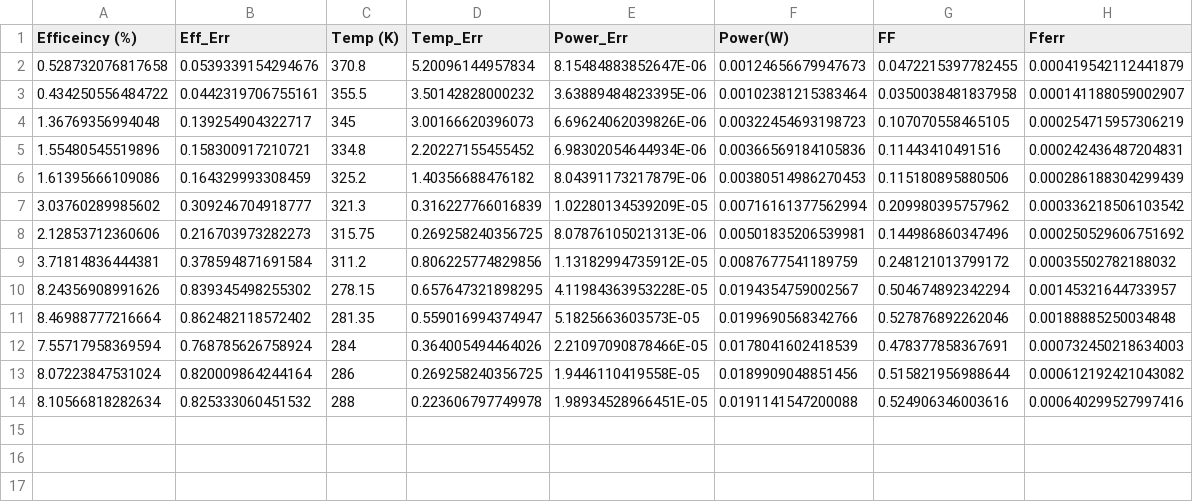
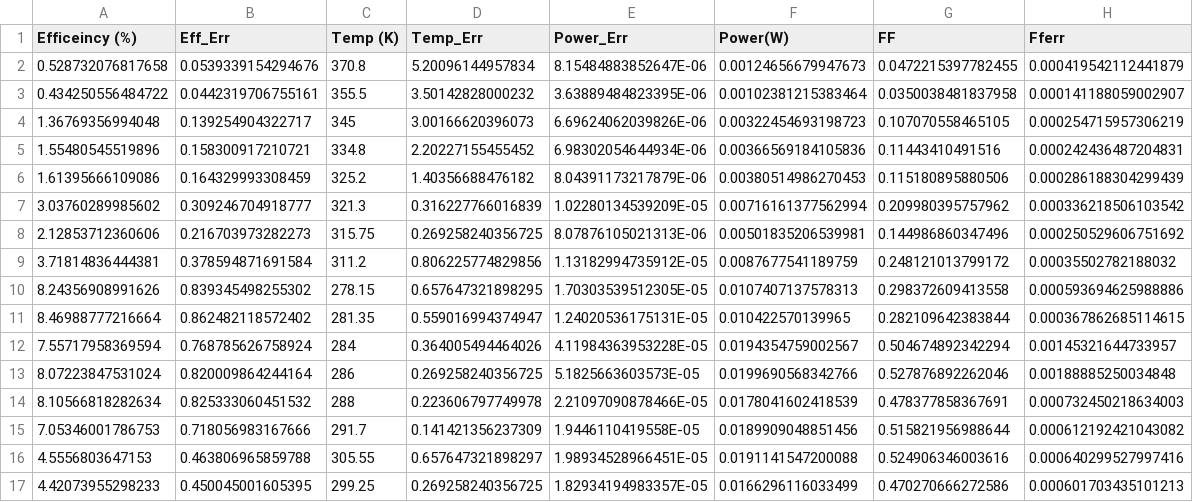
Before and after one commit to MartinOpat/WavesAndOpticsExperiments, a CSV file: Experiment1/Data/eff_mono.csv, drawn as a sheet.

Commit message:
Added new measured data (to eliminate the gap)

```diff
--- a/Experiment1/Data/eff_mono.csv
+++ b/Experiment1/Data/eff_mono.csv
@@ -9,6 +9,9 @@ Efficeincy (%)	Eff_Err	Temp (K)	Temp_Err	Power_Err	Power(W)	FF	Fferr
 3.71814836444381	0.378594871691584	311.2	0.806225774829856	1.13182994735912E-05	0.0087677541189759	0.248121013799172	0.00035502782188032
-8.24356908991626	0.839345498255302	278.15	0.657647321898295	4.11984363953228E-05	0.0194354759002567	0.504674892342294	0.00145321644733957
-8.46988777216664	0.862482118572402	281.35	0.559016994374947	5.1825663603573E-05	0.0199690568342766	0.527876892262046	0.00188885250034848
-7.55717958369594	0.768785626758924	284	0.364005494464026	2.21097090878466E-05	0.0178041602418539	0.478377858367691	0.000732450218634003
-8.07223847531024	0.820009864244164	286	0.269258240356725	1.9446110419558E-05	0.0189909048851456	0.515821956988644	0.000612192421043082
-8.10566818282634	0.825333060451532	288	0.223606797749978	1.98934528966451E-05	0.0191141547200088	0.524906346003616	0.000640299527997416
+8.24356908991626	0.839345498255302	278.15	0.657647321898295	1.70303539512305E-05	0.0107407137578313	0.298372609413558	0.000593694625988886
+8.46988777216664	0.862482118572402	281.35	0.559016994374947	1.24020536175131E-05	0.010422570139965	0.282109642383844	0.000367862685114615
+7.55717958369594	0.768785626758924	284	0.364005494464026	4.11984363953228E-05	0.0194354759002567	0.504674892342294	0.00145321644733957
+8.07223847531024	0.820009864244164	286	0.269258240356725	5.1825663603573E-05	0.0199690568342766	0.527876892262046	0.00188885250034848
+8.10566818282634	0.825333060451532	288	0.223606797749978	2.21097090878466E-05	0.0178041602418539	0.478377858367691	0.000732450218634003
+7.05346001786753	0.718056983167666	291.7	0.141421356237309	1.9446110419558E-05	0.0189909048851456	0.515821956988644	0.000612192421043082
+4.5556803647153	0.463806965859788	305.55	0.657647321898297	1.98934528966451E-05	0.0191141547200088	0.524906346003616	0.000640299527997416
+4.42073955298233	0.450045001605395	299.25	0.269258240356725	1.82934194983357E-05	0.0166296116033499	0.470270666272586	0.000601703435101213
```
Also changed, not shown: Experiment1/Data/eff_poly.csv, 3 other files.
